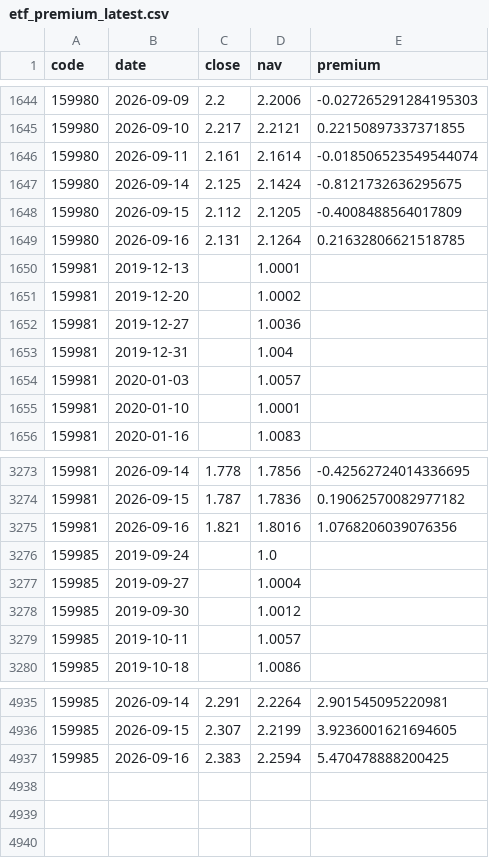
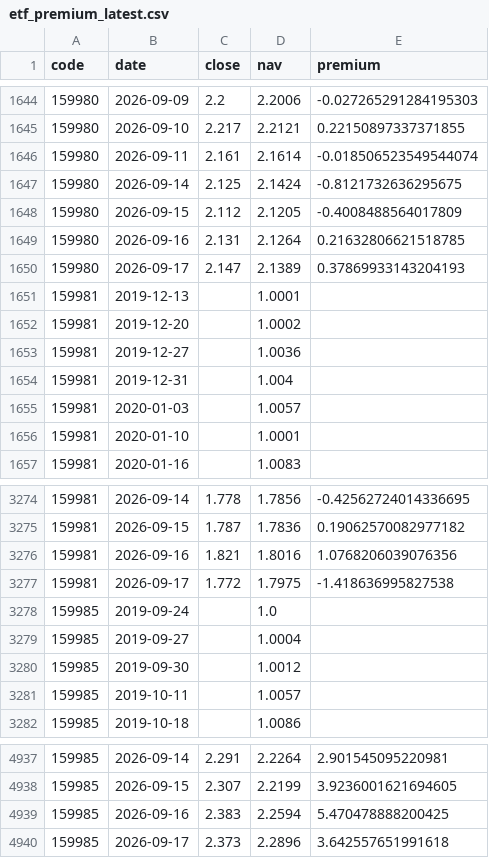
Before and after one commit to Jerry-HONK/futures-data, a CSV file: data/etf_premium_latest.csv, drawn as a sheet; only a part is shown, gaps mark what is left out; the diff names each change by its address in the sheet, - before the commit and + after, or states it on an @@ line.

```diff
--- a/data/etf_premium_latest.csv
+++ b/data/etf_premium_latest.csv
+row 1650: 159980 | 2026-09-17 | 2.147 | 2.1389 | 0.37869933143204193
+row 3277: 159981 | 2026-09-17 | 1.772 | 1.7975 | -1.418636995827538
+row 4940: 159985 | 2026-09-17 | 2.373 | 2.2896 | 3.642557651991618
```
Also changed, not shown: 4 other files.
